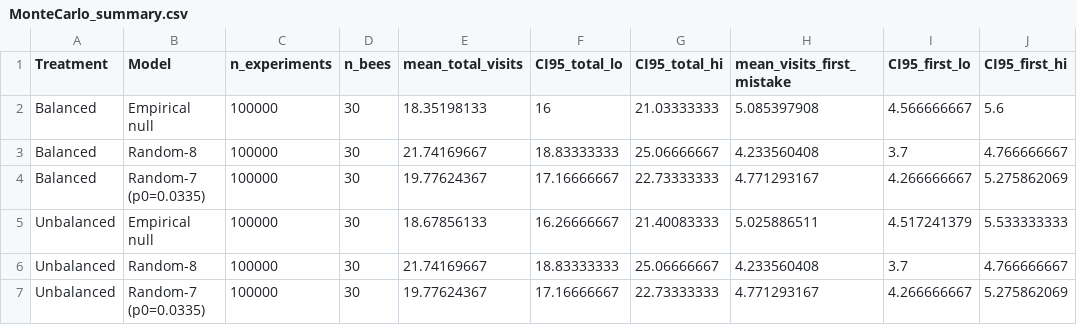
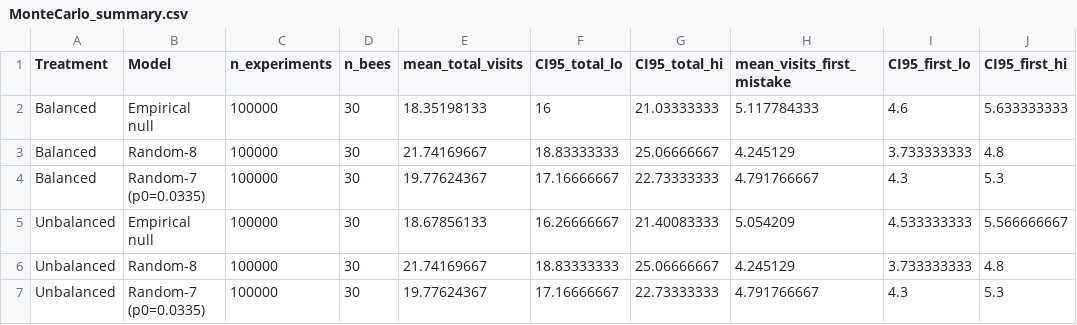
Before and after one commit to sharonishafir/honey-bee-spatial-learning, a CSV file: data/MonteCarlo_summary.csv, drawn as a sheet.

Commit message:
Update Monte Carlo simulation files

```diff
--- a/data/MonteCarlo_summary.csv
+++ b/data/MonteCarlo_summary.csv
@@ -1,7 +1,7 @@
 Treatment,Model,n_experiments,n_bees,mean_total_visits,CI95_total_lo,CI95_total_hi,mean_visits_first_mistake,CI95_first_lo,CI95_first_hi
-Balanced,Empirical null,100000,30,18.35198133,16,21.03333333,5.085397908,4.566666667,5.6
-Balanced,Random-8,100000,30,21.74169667,18.83333333,25.06666667,4.233560408,3.7,4.766666667
-Balanced,Random-7 (p0=0.0335),100000,30,19.77624367,17.16666667,22.73333333,4.771293167,4.266666667,5.275862069
-Unbalanced,Empirical null,100000,30,18.67856133,16.26666667,21.40083333,5.025886511,4.517241379,5.533333333
-Unbalanced,Random-8,100000,30,21.74169667,18.83333333,25.06666667,4.233560408,3.7,4.766666667
-Unbalanced,Random-7 (p0=0.0335),100000,30,19.77624367,17.16666667,22.73333333,4.771293167,4.266666667,5.275862069
+Balanced,Empirical null,100000,30,18.35198133,16,21.03333333,5.117784333,4.6,5.633333333
+Balanced,Random-8,100000,30,21.74169667,18.83333333,25.06666667,4.245129,3.733333333,4.8
+Balanced,Random-7 (p0=0.0335),100000,30,19.77624367,17.16666667,22.73333333,4.791766667,4.3,5.3
+Unbalanced,Empirical null,100000,30,18.67856133,16.26666667,21.40083333,5.054209,4.533333333,5.566666667
+Unbalanced,Random-8,100000,30,21.74169667,18.83333333,25.06666667,4.245129,3.733333333,4.8
+Unbalanced,Random-7 (p0=0.0335),100000,30,19.77624367,17.16666667,22.73333333,4.791766667,4.3,5.3
```
Also changed, not shown: 1 other file.
